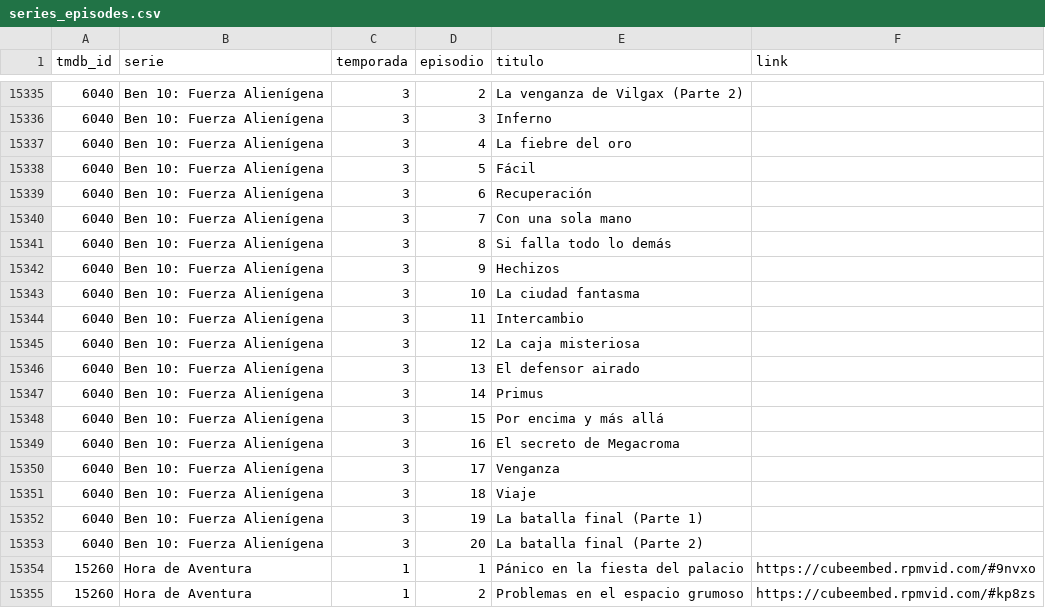
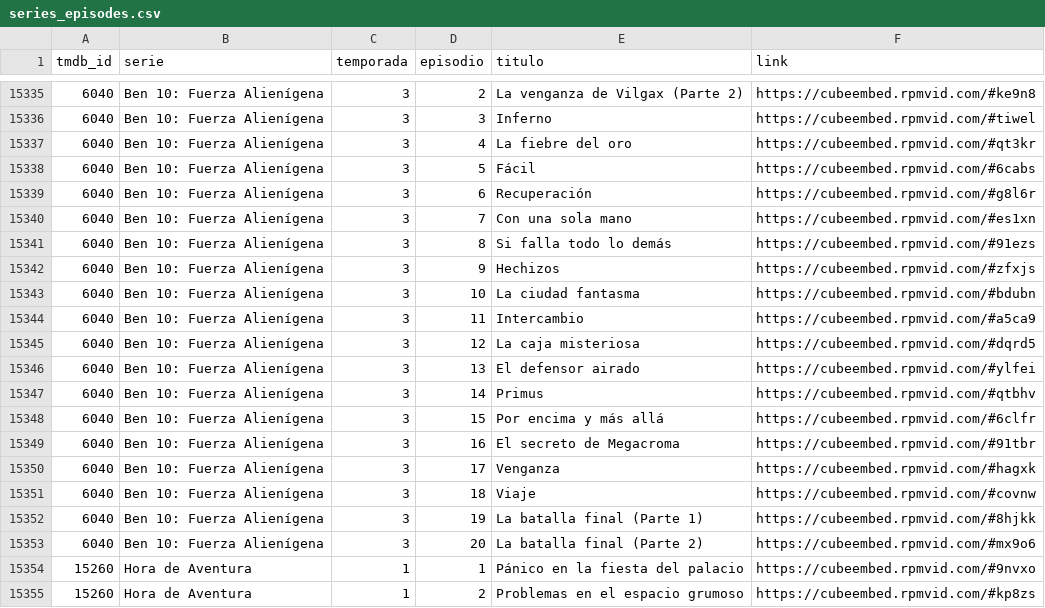
Before and after one commit to Tooncloudlive/Tooncloudlive.github.io, a CSV file: series_episodes.csv, drawn as a sheet; only a part is shown, gaps mark what is left out; the diff covers the shown part only.

Commit message:
Add episode links to Ben 10: Fuerza Alienígena
Added episode links for 'Ben 10: Fuerza Alienígena' series.

```diff
--- a/series_episodes.csv
+++ b/series_episodes.csv
@@ -15335,20 +15335,20 @@ tmdb_id,serie,temporada,episodio,titulo,link
-6040,Ben 10: Fuerza Alienígena,3,2,La venganza de Vilgax (Parte 2),
-6040,Ben 10: Fuerza Alienígena,3,3,Inferno,
-6040,Ben 10: Fuerza Alienígena,3,4,La fiebre del oro,
-6040,Ben 10: Fuerza Alienígena,3,5,Fácil,
-6040,Ben 10: Fuerza Alienígena,3,6,Recuperación,
-6040,Ben 10: Fuerza Alienígena,3,7,Con una sola mano,
-6040,Ben 10: Fuerza Alienígena,3,8,Si falla todo lo demás,
-6040,Ben 10: Fuerza Alienígena,3,9,Hechizos,
-6040,Ben 10: Fuerza Alienígena,3,10,La ciudad fantasma,
-6040,Ben 10: Fuerza Alienígena,3,11,Intercambio,
-6040,Ben 10: Fuerza Alienígena,3,12,La caja misteriosa,
-6040,Ben 10: Fuerza Alienígena,3,13,El defensor airado,
-6040,Ben 10: Fuerza Alienígena,3,14,Primus,
-6040,Ben 10: Fuerza Alienígena,3,15,Por encima y más allá,
-6040,Ben 10: Fuerza Alienígena,3,16,El secreto de Megacroma,
-6040,Ben 10: Fuerza Alienígena,3,17,Venganza,
-6040,Ben 10: Fuerza Alienígena,3,18,Viaje,
-6040,Ben 10: Fuerza Alienígena,3,19,La batalla final (Parte 1),
-6040,Ben 10: Fuerza Alienígena,3,20,La batalla final (Parte 2),
+6040,Ben 10: Fuerza Alienígena,3,2,La venganza de Vilgax (Parte 2),https://cubeembed.rpmvid.com/#ke9n8
+6040,Ben 10: Fuerza Alienígena,3,3,Inferno,https://cubeembed.rpmvid.com/#tiwel
+6040,Ben 10: Fuerza Alienígena,3,4,La fiebre del oro,https://cubeembed.rpmvid.com/#qt3kr
+6040,Ben 10: Fuerza Alienígena,3,5,Fácil,https://cubeembed.rpmvid.com/#6cabs
+6040,Ben 10: Fuerza Alienígena,3,6,Recuperación,https://cubeembed.rpmvid.com/#g8l6r
+6040,Ben 10: Fuerza Alienígena,3,7,Con una sola mano,https://cubeembed.rpmvid.com/#es1xn
+6040,Ben 10: Fuerza Alienígena,3,8,Si falla todo lo demás,https://cubeembed.rpmvid.com/#91ezs
+6040,Ben 10: Fuerza Alienígena,3,9,Hechizos,https://cubeembed.rpmvid.com/#zfxjs
+6040,Ben 10: Fuerza Alienígena,3,10,La ciudad fantasma,https://cubeembed.rpmvid.com/#bdubn
+6040,Ben 10: Fuerza Alienígena,3,11,Intercambio,https://cubeembed.rpmvid.com/#a5ca9
+6040,Ben 10: Fuerza Alienígena,3,12,La caja misteriosa,https://cubeembed.rpmvid.com/#dqrd5
+6040,Ben 10: Fuerza Alienígena,3,13,El defensor airado,https://cubeembed.rpmvid.com/#ylfei
+6040,Ben 10: Fuerza Alienígena,3,14,Primus,https://cubeembed.rpmvid.com/#qtbhv
+6040,Ben 10: Fuerza Alienígena,3,15,Por encima y más allá,https://cubeembed.rpmvid.com/#6clfr
+6040,Ben 10: Fuerza Alienígena,3,16,El secreto de Megacroma,https://cubeembed.rpmvid.com/#91tbr
+6040,Ben 10: Fuerza Alienígena,3,17,Venganza,https://cubeembed.rpmvid.com/#hagxk
+6040,Ben 10: Fuerza Alienígena,3,18,Viaje,https://cubeembed.rpmvid.com/#covnw
+6040,Ben 10: Fuerza Alienígena,3,19,La batalla final (Parte 1),https://cubeembed.rpmvid.com/#8hjkk
+6040,Ben 10: Fuerza Alienígena,3,20,La batalla final (Parte 2),https://cubeembed.rpmvid.com/#mx9o6
 15260,Hora de Aventura,1,1,Pánico en la fiesta del palacio,https://cubeembed.rpmvid.com/#9nvxo
```
Also changed, not shown: 27 edited cells elsewhere in this file.
